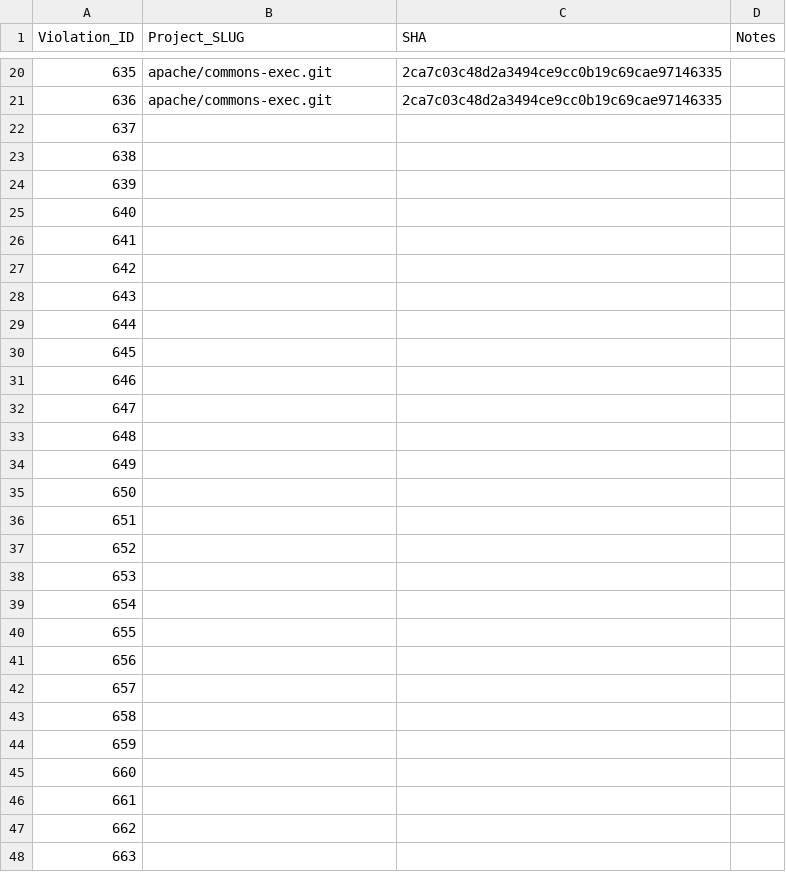
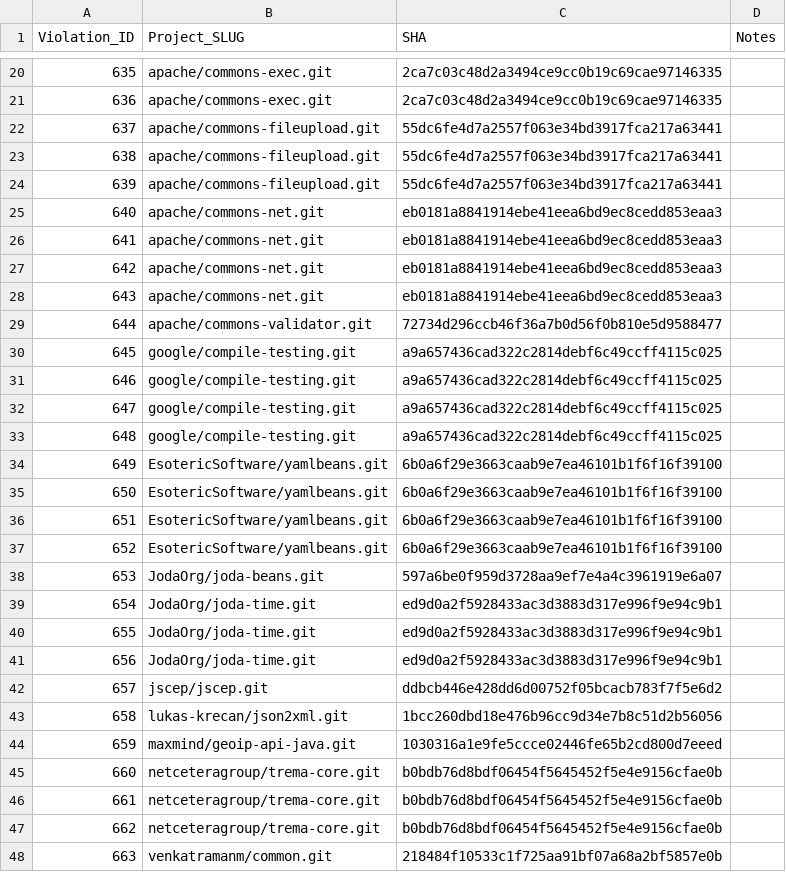
Before and after one commit to zwt299/rv-violation-db, a CSV file: violations-to-inspect/source-repo-data.csv, drawn as a sheet; only a part is shown, gaps mark what is left out; the diff covers the shown part only.

```diff
--- a/violations-to-inspect/source-repo-data.csv
+++ b/violations-to-inspect/source-repo-data.csv
@@ -21,28 +21,28 @@ Violation_ID,Project_SLUG,SHA,Notes
 636,apache/commons-exec.git,2ca7c03c48d2a3494ce9cc0b19c69cae97146335,,
-637,
-638,
-639,
-640,
-641,
-642,
-643,
-644,
-645,
-646,
-647,
-648,
-649,
-650,
-651,
-652,
-653,
-654,
-655,
-656,
-657,
-658,
-659,
-660,
-661,
-662,
-663,
+637,apache/commons-fileupload.git,55dc6fe4d7a2557f063e34bd3917fca217a63441,,
+638,apache/commons-fileupload.git,55dc6fe4d7a2557f063e34bd3917fca217a63441,,
+639,apache/commons-fileupload.git,55dc6fe4d7a2557f063e34bd3917fca217a63441,,
+640,apache/commons-net.git,eb0181a8841914ebe41eea6bd9ec8cedd853eaa3,,
+641,apache/commons-net.git,eb0181a8841914ebe41eea6bd9ec8cedd853eaa3,,
+642,apache/commons-net.git,eb0181a8841914ebe41eea6bd9ec8cedd853eaa3,,
+643,apache/commons-net.git,eb0181a8841914ebe41eea6bd9ec8cedd853eaa3,,
+644,apache/commons-validator.git,72734d296ccb46f36a7b0d56f0b810e5d9588477,,
+645,google/compile-testing.git,a9a657436cad322c2814debf6c49ccff4115c025,,
+646,google/compile-testing.git,a9a657436cad322c2814debf6c49ccff4115c025,,
+647,google/compile-testing.git,a9a657436cad322c2814debf6c49ccff4115c025,,
+648,google/compile-testing.git,a9a657436cad322c2814debf6c49ccff4115c025,,
+649,EsotericSoftware/yamlbeans.git,6b0a6f29e3663caab9e7ea46101b1f6f16f39100,,
+650,EsotericSoftware/yamlbeans.git,6b0a6f29e3663caab9e7ea46101b1f6f16f39100,,
+651,EsotericSoftware/yamlbeans.git,6b0a6f29e3663caab9e7ea46101b1f6f16f39100,,
+652,EsotericSoftware/yamlbeans.git,6b0a6f29e3663caab9e7ea46101b1f6f16f39100,,
+653,JodaOrg/joda-beans.git,597a6be0f959d3728aa9ef7e4a4c3961919e6a07,,
+654,JodaOrg/joda-time.git,ed9d0a2f5928433ac3d3883d317e996f9e94c9b1,,
+655,JodaOrg/joda-time.git,ed9d0a2f5928433ac3d3883d317e996f9e94c9b1,,
+656,JodaOrg/joda-time.git,ed9d0a2f5928433ac3d3883d317e996f9e94c9b1,,
+657,jscep/jscep.git,ddbcb446e428dd6d00752f05bcacb783f7f5e6d2,,
+658,lukas-krecan/json2xml.git,1bcc260dbd18e476b96cc9d34e7b8c51d2b56056,,
+659,maxmind/geoip-api-java.git,1030316a1e9fe5ccce02446fe65b2cd800d7eeed,,
+660,netceteragroup/trema-core.git,b0bdb76d8bdf06454f5645452f5e4e9156cfae0b,,
+661,netceteragroup/trema-core.git,b0bdb76d8bdf06454f5645452f5e4e9156cfae0b,,
+662,netceteragroup/trema-core.git,b0bdb76d8bdf06454f5645452f5e4e9156cfae0b,,
+663,venkatramanm/common.git,218484f10533c1f725aa91bf07a68a2bf5857e0b,,
```
Also changed, not shown: 1 removed row and 14 edited cells elsewhere in this file, violations-to-inspect/source-violation-spec-map.csv, 1 other file.
